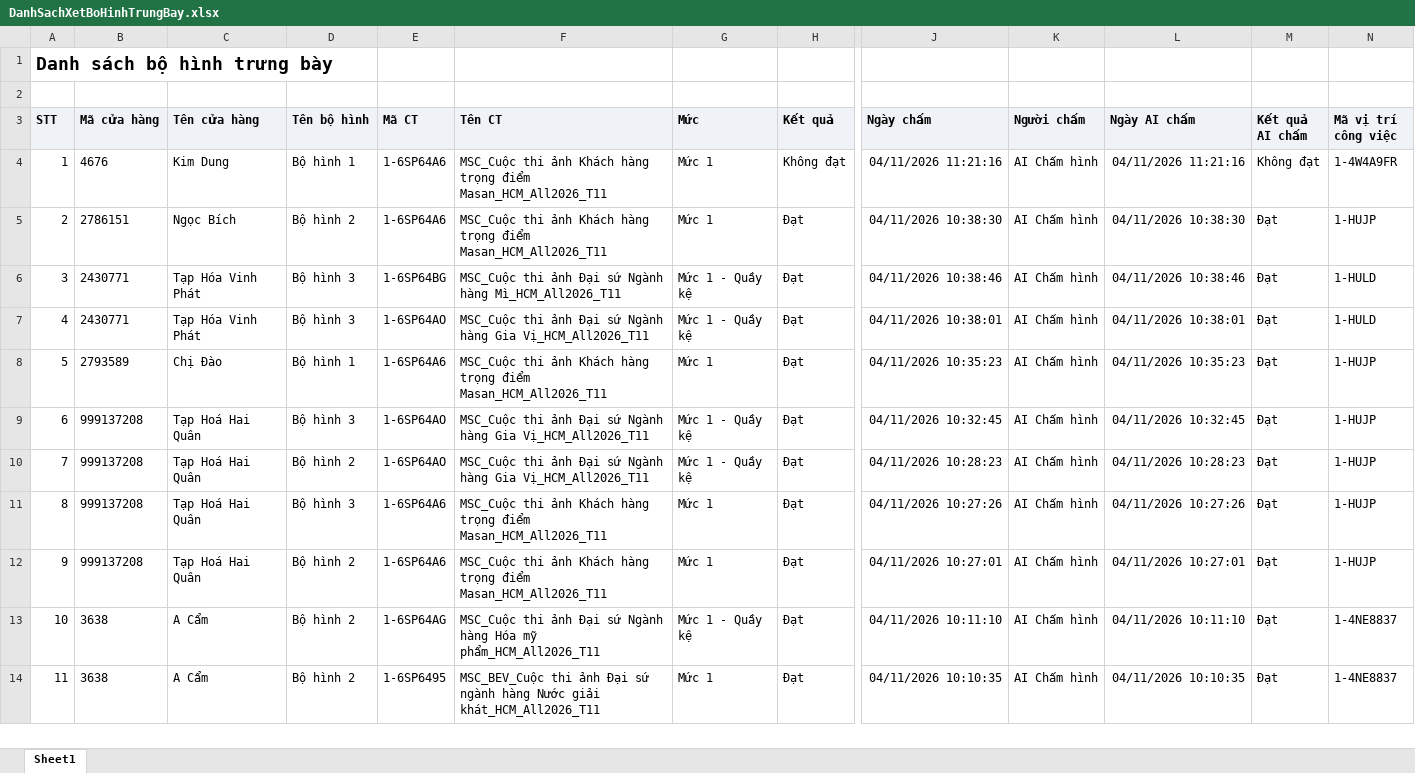
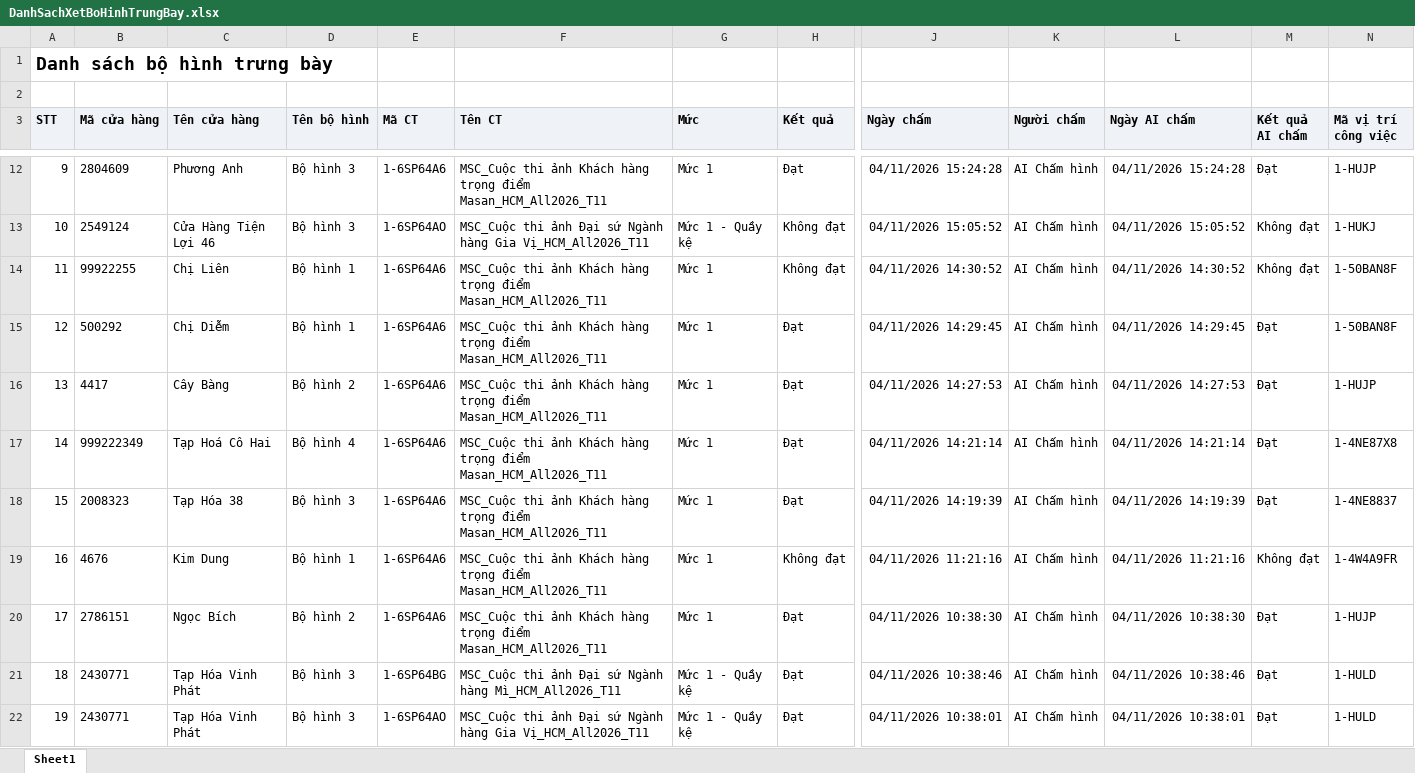
Before and after one commit to Tantt2026/Dashboard-Masan, an Excel workbook: data/Thang11/DanhSachXetBoHinhTrungBay.xlsx, sheet Sheet1, drawn as a sheet; only a part is shown, gaps mark what is left out; the shorter side is filled out with more unchanged rows; values as stored, in another font and other column widths than the file's, no borders; addresses are those after the commit; rows hold the shown columns only; the diff covers the shown part only; the diff names each change by its address in the sheet, - before the commit and + after, or states it on an @@ line.

```diff
--- a/data/Thang11/DanhSachXetBoHinhTrungBay.xlsx (sheet Sheet1)
+++ b/data/Thang11/DanhSachXetBoHinhTrungBay.xlsx (sheet Sheet1)
+row 12: 9 | 2804609 | Phương Anh | Bộ hình 3 | 1-6SP64A6 | MSC_Cuộc thi ảnh Khách hàng trọng điểm Masan_HCM_All2026_T11 | Mức 1 | Đạt | 04/11/2026 15:24:28 | AI Chấm hình | 04/11/2026 15:24:28 | Đạt | 1-HUJP
+row 13: 10 | 2549124 | Cửa Hàng Tiện Lợi 46 | Bộ hình 3 | 1-6SP64AO | MSC_Cuộc thi ảnh Đại sứ Ngành hàng Gia Vị_HCM_All2026_T11 | Mức 1 - Quầy kệ | Không đạt | 04/11/2026 15:05:52 | AI Chấm hình | 04/11/2026 15:05:52 | Không đạt | 1-HUKJ
+row 14: 11 | 99922255 | Chị Liên | Bộ hình 1 | 1-6SP64A6 | MSC_Cuộc thi ảnh Khách hàng trọng điểm Masan_HCM_All2026_T11 | Mức 1 | Không đạt | 04/11/2026 14:30:52 | AI Chấm hình | 04/11/2026 14:30:52 | Không đạt | 1-50BAN8F
+row 15: 12 | 500292 | Chị Diễm | Bộ hình 1 | 1-6SP64A6 | MSC_Cuộc thi ảnh Khách hàng trọng điểm Masan_HCM_All2026_T11 | Mức 1 | Đạt | 04/11/2026 14:29:45 | AI Chấm hình | 04/11/2026 14:29:45 | Đạt | 1-50BAN8F
+row 16: 13 | 4417 | Cây Bàng | Bộ hình 2 | 1-6SP64A6 | MSC_Cuộc thi ảnh Khách hàng trọng điểm Masan_HCM_All2026_T11 | Mức 1 | Đạt | 04/11/2026 14:27:53 | AI Chấm hình | 04/11/2026 14:27:53 | Đạt | 1-HUJP
+row 17: 14 | 999222349 | Tạp Hoá Cô Hai | Bộ hình 4 | 1-6SP64A6 | MSC_Cuộc thi ảnh Khách hàng trọng điểm Masan_HCM_All2026_T11 | Mức 1 | Đạt | 04/11/2026 14:21:14 | AI Chấm hình | 04/11/2026 14:21:14 | Đạt | 1-4NE87X8
+row 18: 15 | 2008323 | Tạp Hóa 38 | Bộ hình 3 | 1-6SP64A6 | MSC_Cuộc thi ảnh Khách hàng trọng điểm Masan_HCM_All2026_T11 | Mức 1 | Đạt | 04/11/2026 14:19:39 | AI Chấm hình | 04/11/2026 14:19:39 | Đạt | 1-4NE8837
@@ column A (STT) renumbered from row 19 down @@
```
Also changed, not shown: 8 added rows elsewhere in this sheet, data/Thang11/DANH_SACH_KET_QUA_CUA_HANG_THAM_GIA_CHUONG_TRINH.xlsx, data/Thang11/DanhSachChiTietDonHang.xlsx, 1 other file.
